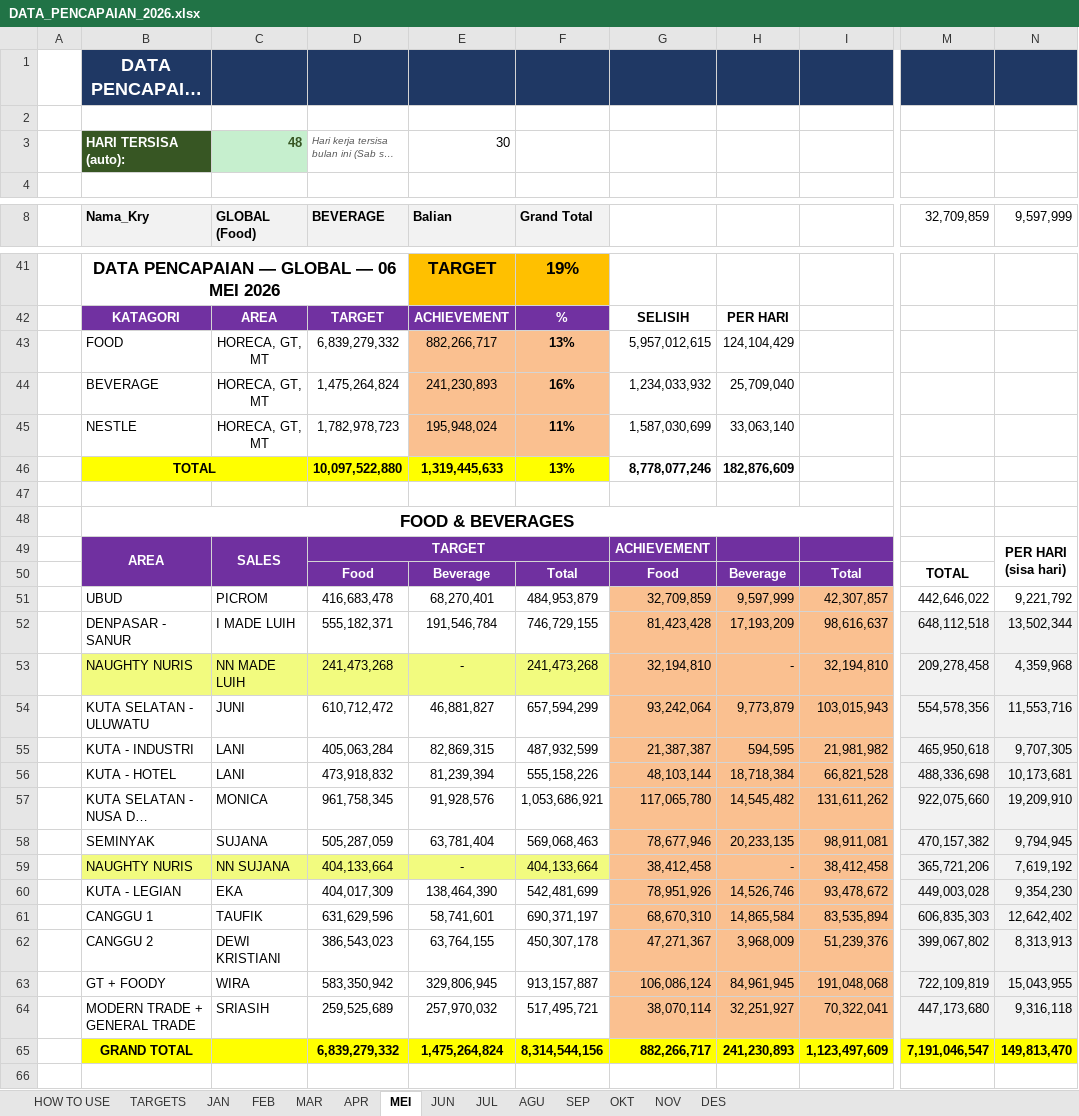
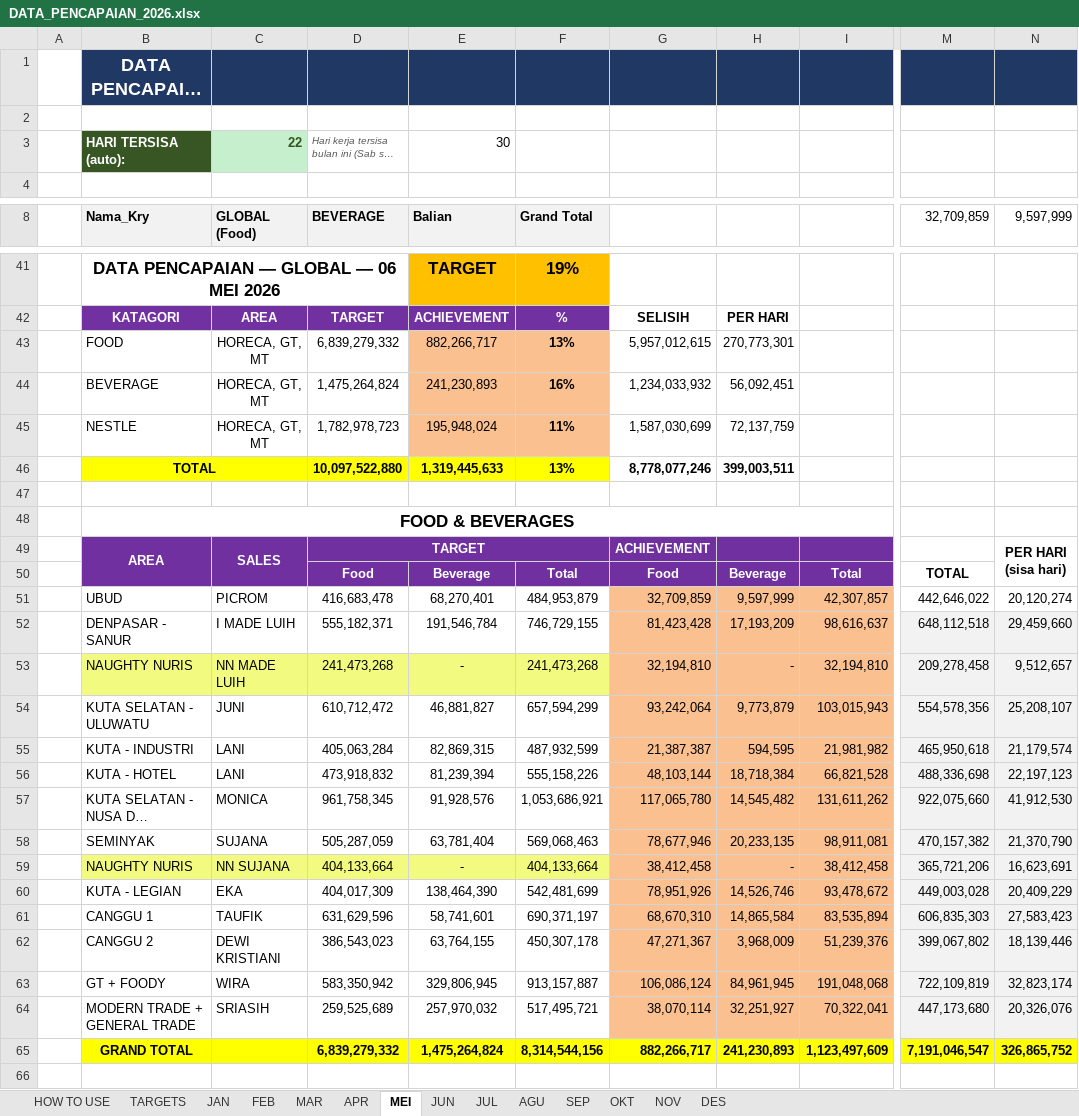
Before and after one commit to RandyT25/MKU-MKS-Area-Dashboard, an Excel workbook: uploads/DATA_PENCAPAIAN_2026.xlsx, sheet MEI, drawn as a sheet; only a part is shown, gaps mark what is left out; long unchanged cells end in …; values as stored, in another font and other column widths than the file's, no borders; conditional formats not drawn; the diff covers the shown part only; the diff names each change by its address in the sheet, - before the commit and + after, or states it on an @@ line.

Commit message:
Add files via upload

```diff
--- a/uploads/DATA_PENCAPAIAN_2026.xlsx (sheet MEI)
+++ b/uploads/DATA_PENCAPAIAN_2026.xlsx (sheet MEI)
-C3 (GLOBAL (Food)): 48
+C3 (GLOBAL (Food)): 22
-H43: 124,104,429
+H43: 270,773,301
-H44: 25,709,040
+H44: 56,092,451
-H45: 33,063,140
+H45: 72,137,759
-H46: 182,876,609
+H46: 399,003,511
-N51 (9,597,999): 9,221,792
+N51 (9,597,999): 20,120,274
-N52 (9,597,999): 13,502,344
+N52 (9,597,999): 29,459,660
-N53 (9,597,999): 4,359,968
+N53 (9,597,999): 9,512,657
-N54 (9,597,999): 11,553,716
+N54 (9,597,999): 25,208,107
-N55 (9,597,999): 9,707,305
+N55 (9,597,999): 21,179,574
-N56 (9,597,999): 10,173,681
+N56 (9,597,999): 22,197,123
-N57 (9,597,999): 19,209,910
+N57 (9,597,999): 41,912,530
-N58 (9,597,999): 9,794,945
+N58 (9,597,999): 21,370,790
-N59 (9,597,999): 7,619,192
+N59 (9,597,999): 16,623,691
-N60 (9,597,999): 9,354,230
+N60 (9,597,999): 20,409,229
-N61 (9,597,999): 12,642,402
+N61 (9,597,999): 27,583,423
-N62 (9,597,999): 8,313,913
+N62 (9,597,999): 18,139,446
-N63 (9,597,999): 15,043,955
+N63 (9,597,999): 32,823,174
-N64 (9,597,999): 9,316,118
+N64 (9,597,999): 20,326,076
-N65 (9,597,999): 149,813,470
+N65 (9,597,999): 326,865,752
```
Also changed, not shown: 4 edited cells elsewhere in this sheet.
